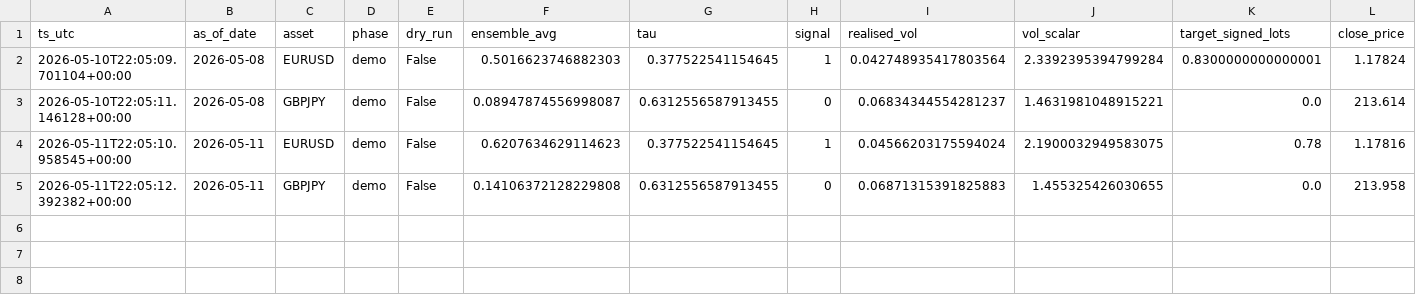
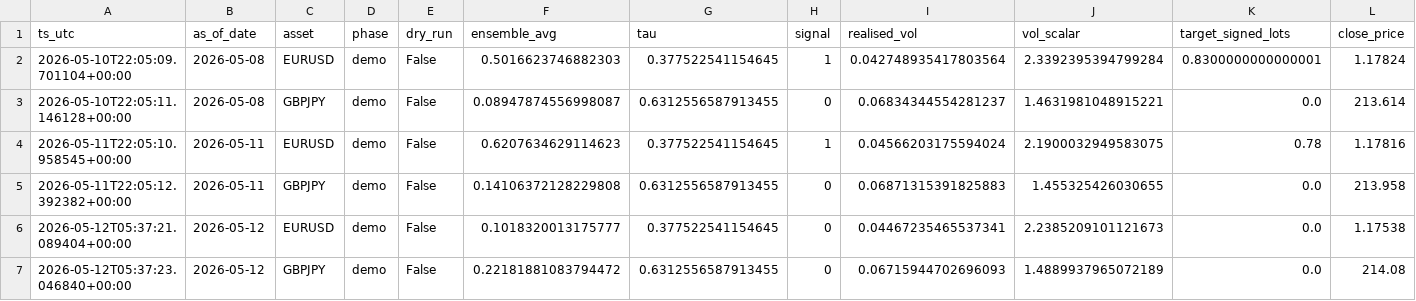
Before and after one commit to FrogAstronaut232/ftmo-dashboard, a CSV file: data/live/signals.csv, drawn as a sheet.

Commit message:
data: report 2026-05-12 05:37 UTC

```diff
--- a/data/live/signals.csv
+++ b/data/live/signals.csv
@@ -5 +5,3 @@ ts_utc,as_of_date,asset,phase,dry_run,ensemble_avg,tau,signal,realised_vol,vol_s
 2026-05-11T22:05:12.392382+00:00,2026-05-11,GBPJPY,demo,False,0.14106372128229808,0.6312556587913455,0,0.06871315391825883,1.455325426030655,0.0,213.958
+2026-05-12T05:37:21.089404+00:00,2026-05-12,EURUSD,demo,False,0.1018320013175777,0.377522541154645,0,0.04467235465537341,2.2385209101121673,0.0,1.17538
+2026-05-12T05:37:23.046840+00:00,2026-05-12,GBPJPY,demo,False,0.22181881083794472,0.6312556587913455,0,0.06715944702696093,1.4889937965072189,0.0,214.08
```
Also changed, not shown: 4 other files.
